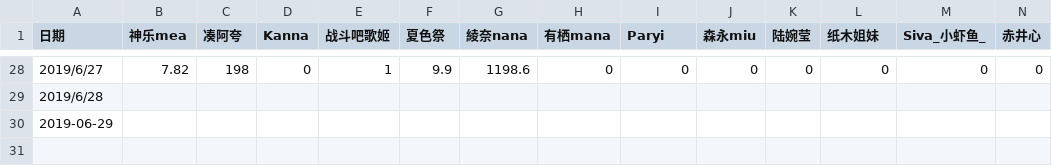
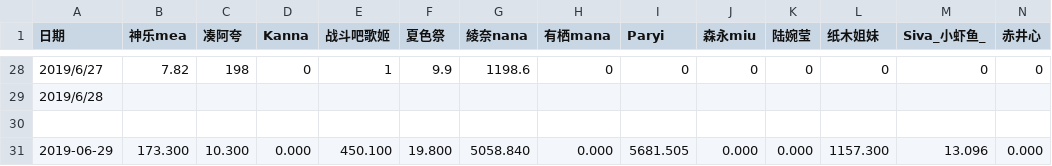
Before and after one commit to dd-center/AutoCSV, a CSV file: income.csv, drawn as a sheet; only a part is shown, gaps mark what is left out; rows hold the shown columns only; the diff names each change by its address in the sheet, - before the commit and + after, or states it on an @@ line.

```diff
--- a/income.csv
+++ b/income.csv
-A30 (日期): 2019-06-29
+A30 (日期): (empty)
+row 31: 2019-06-29 | 173.300 | 10.300 | 0.000 | 450.100 | 19.800 | 5058.840 | 0.000 | 5681.505 | 0.000 | 0.000 | 1157.300 | 13.096 | 0.000
```
Also changed, not shown: comments.csv, 2 other files.
